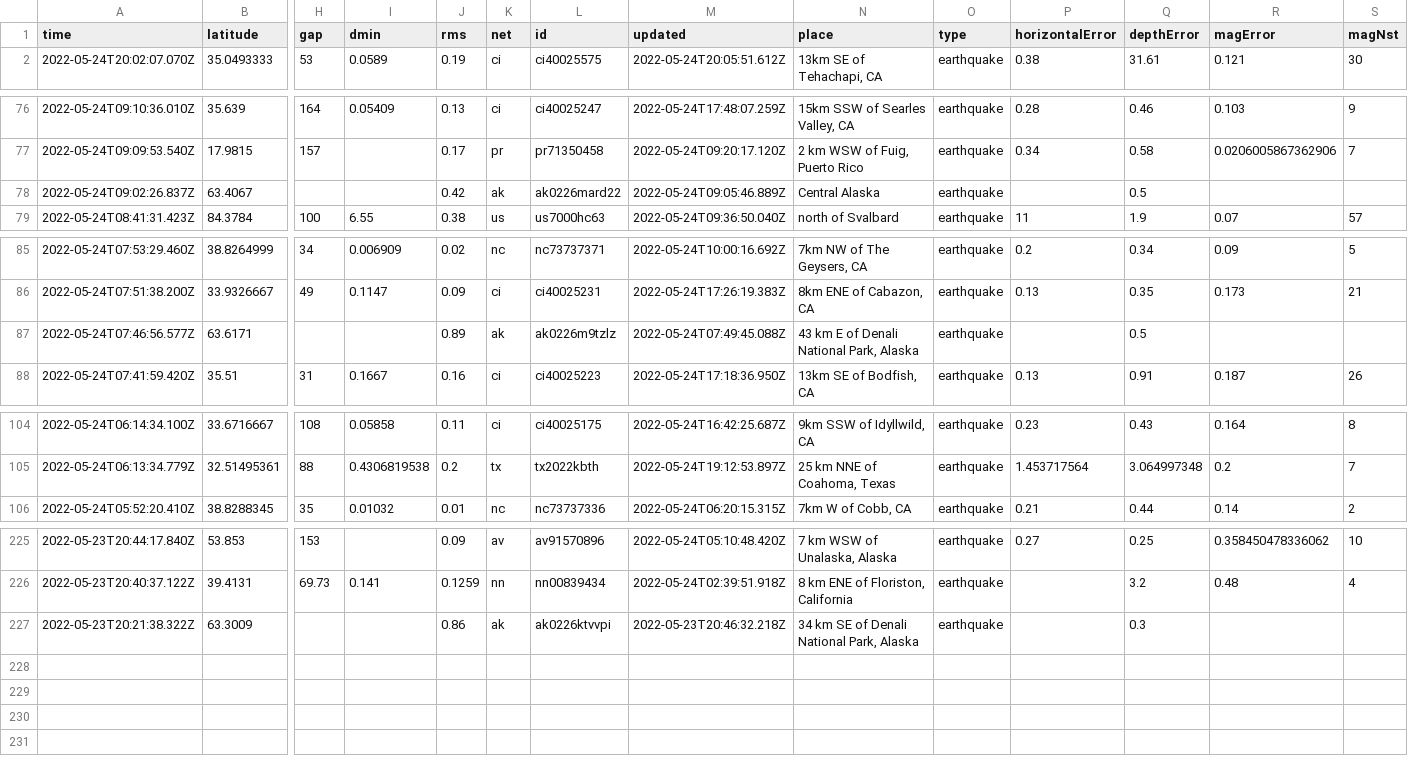
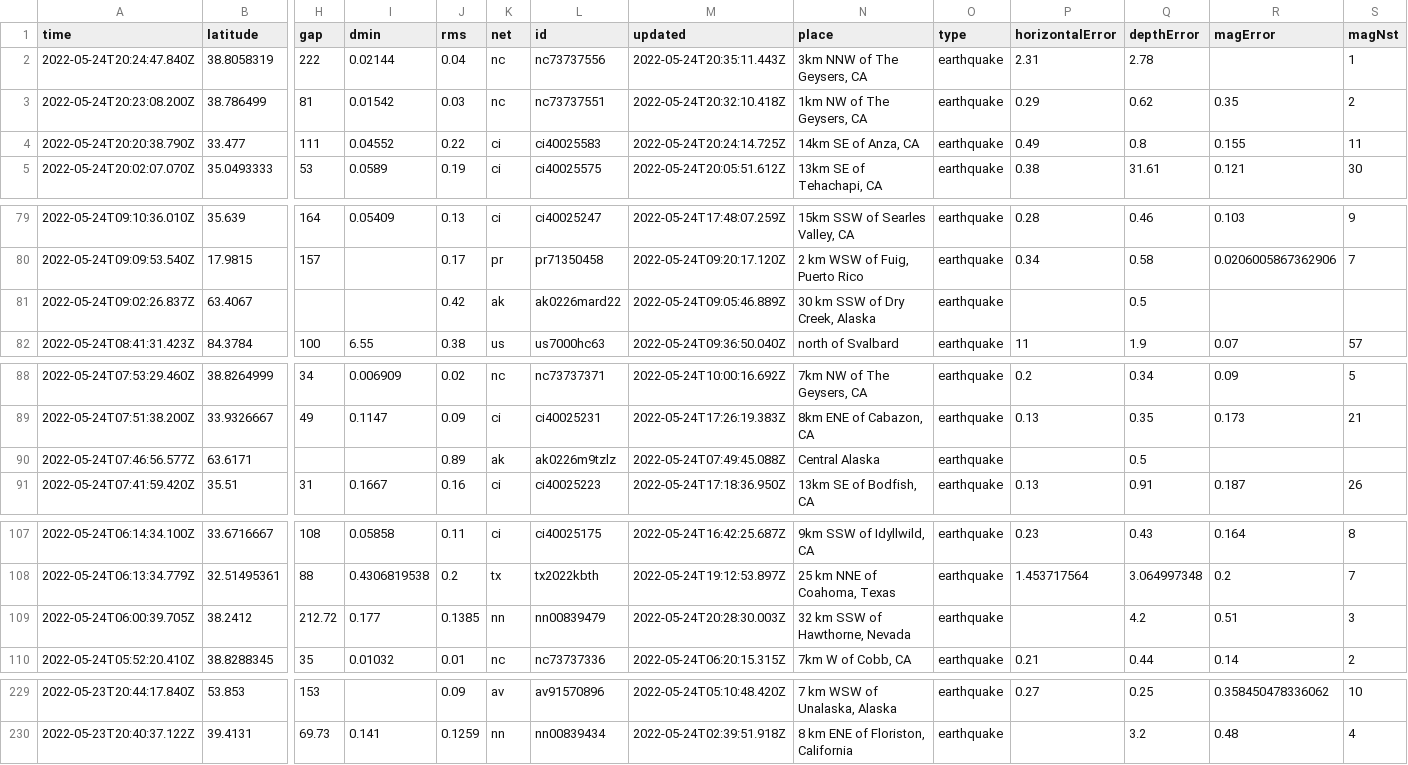
Before and after one commit to rthomasgannett/data-reporter-robot, a CSV file: usgs_current.csv, drawn as a sheet; only a part is shown, gaps mark what is left out; removed rows and columns are numbered as before the commit, all else as after; rows hold the shown columns only; the diff covers the shown part only; the diff names each change by its address in the sheet, - before the commit and + after, or states it on an @@ line.

```diff
--- a/usgs_current.csv
+++ b/usgs_current.csv
+row 2: 2022-05-24T20:24:47.840Z | 38.8058319 | 222 | 0.02144 | 0.04 | nc | nc73737556 | 2022-05-24T20:35:11.443Z | 3km NNW of The Geysers, CA | earthquake | 2.31 | 2.78 |  | 1
+row 3: 2022-05-24T20:23:08.200Z | 38.786499 | 81 | 0.01542 | 0.03 | nc | nc73737551 | 2022-05-24T20:32:10.418Z | 1km NW of The Geysers, CA | earthquake | 0.29 | 0.62 | 0.35 | 2
+row 4: 2022-05-24T20:20:38.790Z | 33.477 | 111 | 0.04552 | 0.22 | ci | ci40025583 | 2022-05-24T20:24:14.725Z | 14km SE of Anza, CA | earthquake | 0.49 | 0.8 | 0.155 | 11
-N81 (place): Central Alaska
+N81 (place): 30 km SSW of Dry Creek, Alaska
-N90 (place): 43 km E of Denali National Park, Alaska
+N90 (place): Central Alaska
+row 109: 2022-05-24T06:00:39.705Z | 38.2412 | 212.72 | 0.177 | 0.1385 | nn | nn00839479 | 2022-05-24T20:28:30.003Z | 32 km SSW of Hawthorne, Nevada | earthquake |  | 4.2 | 0.51 | 3
-row 227: 2022-05-23T20:21:38.322Z | 63.3009 |  |  | 0.86 | ak | ak0226ktvvpi | 2022-05-23T20:46:32.218Z | 34 km SE of Denali National Park, Alaska | earthquake |  | 0.3
```
Also changed, not shown: 2 edited cells elsewhere in this file.
